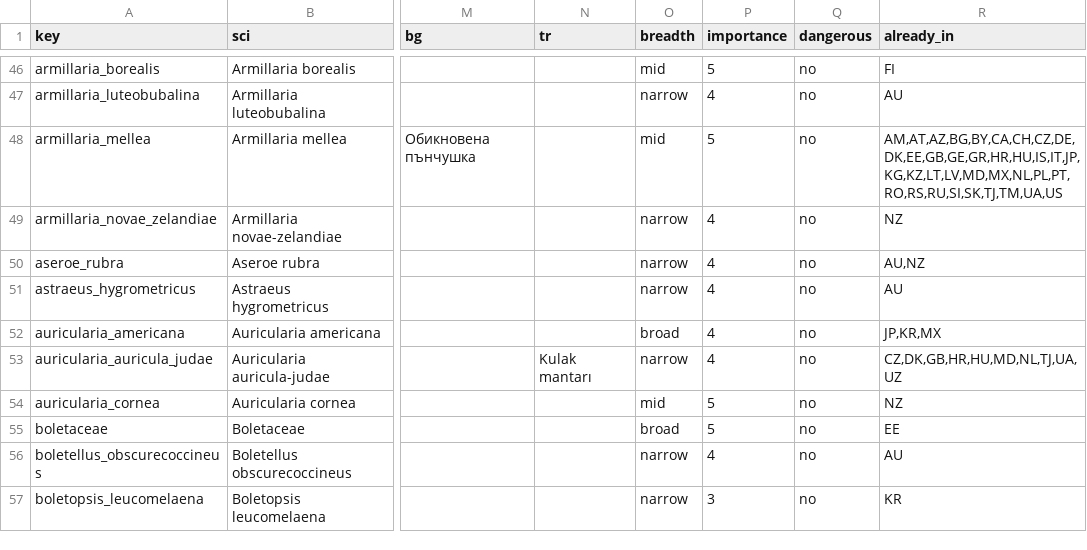
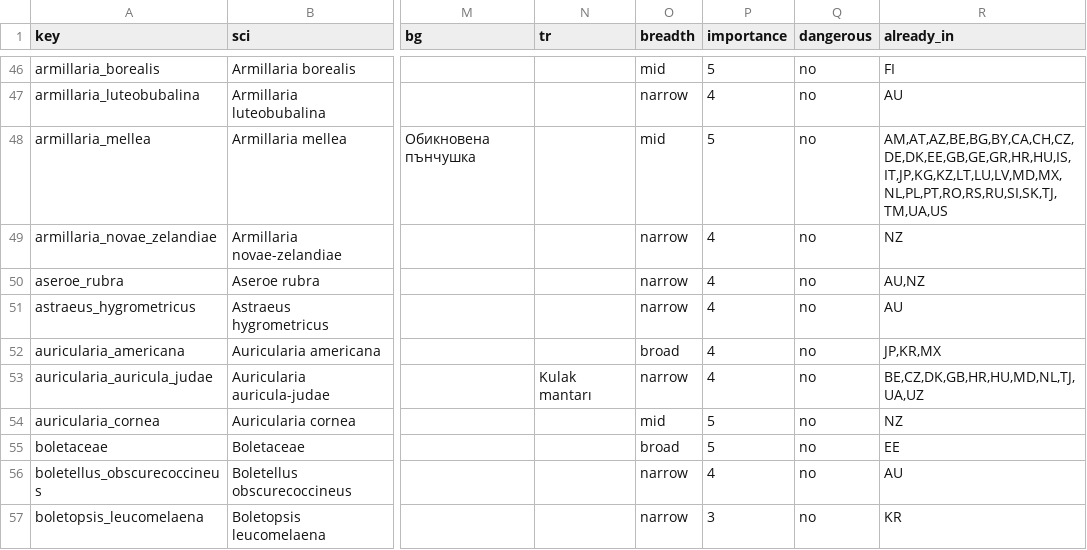
Before and after one commit to Edgidze/leshy, a TSV file: docs/research/europe-15/catalog_reference.tsv, drawn as a sheet; only a part is shown, gaps mark what is left out; the diff covers the shown part only; the diff names each change by its address in the sheet, - before the commit and + after, or states it on an @@ line.

```diff
--- a/docs/research/europe-15/catalog_reference.tsv
+++ b/docs/research/europe-15/catalog_reference.tsv
-R48 (already_in): AM,AT,AZ,BG,BY,CA,CH,CZ,DE,DK,EE,GB,GE,GR,HR,HU,IS,IT,JP,KG,KZ,LT,LV,MD,MX,NL,PL,PT,RO,RS,RU,SI,SK,TJ,TM,UA,US
+R48 (already_in): AM,AT,AZ,BE,BG,BY,CA,CH,CZ,DE,DK,EE,GB,GE,GR,HR,HU,IS,IT,JP,KG,KZ,LT,LU,LV,MD,MX,NL,PL,PT,RO,RS,RU,SI,SK,TJ,TM,UA,US
-R53 (already_in): CZ,DK,GB,HR,HU,MD,NL,TJ,UA,UZ
+R53 (already_in): BE,CZ,DK,GB,HR,HU,MD,NL,TJ,UA,UZ
```
Also changed, not shown: 79 edited cells elsewhere in this file, 3 other files.
